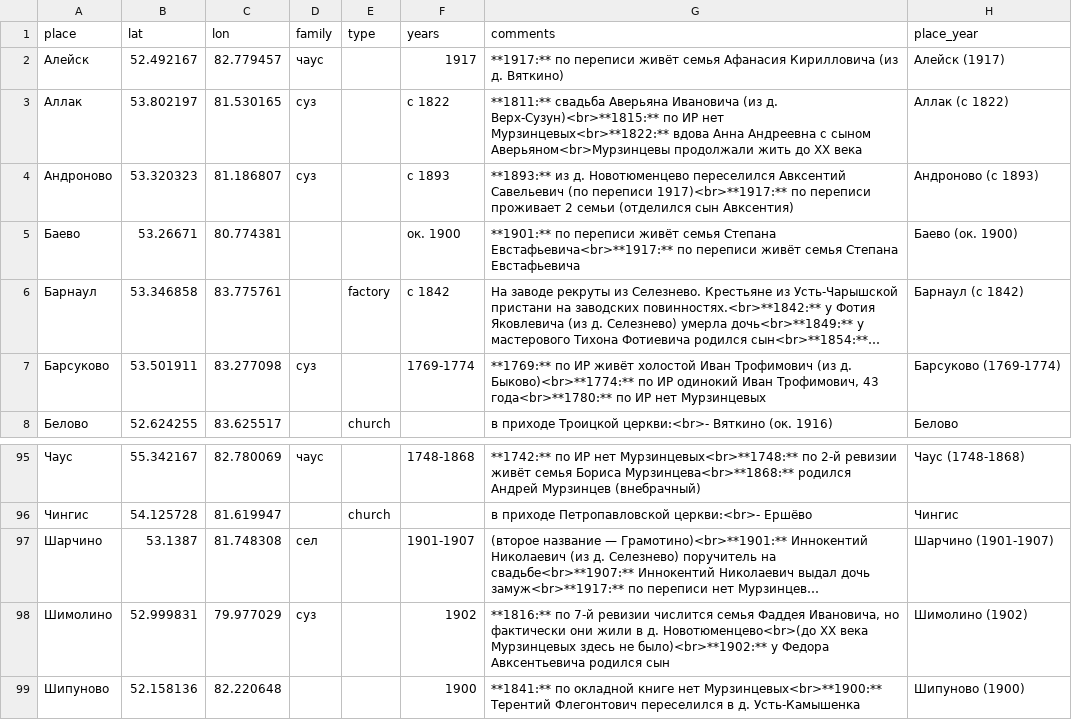
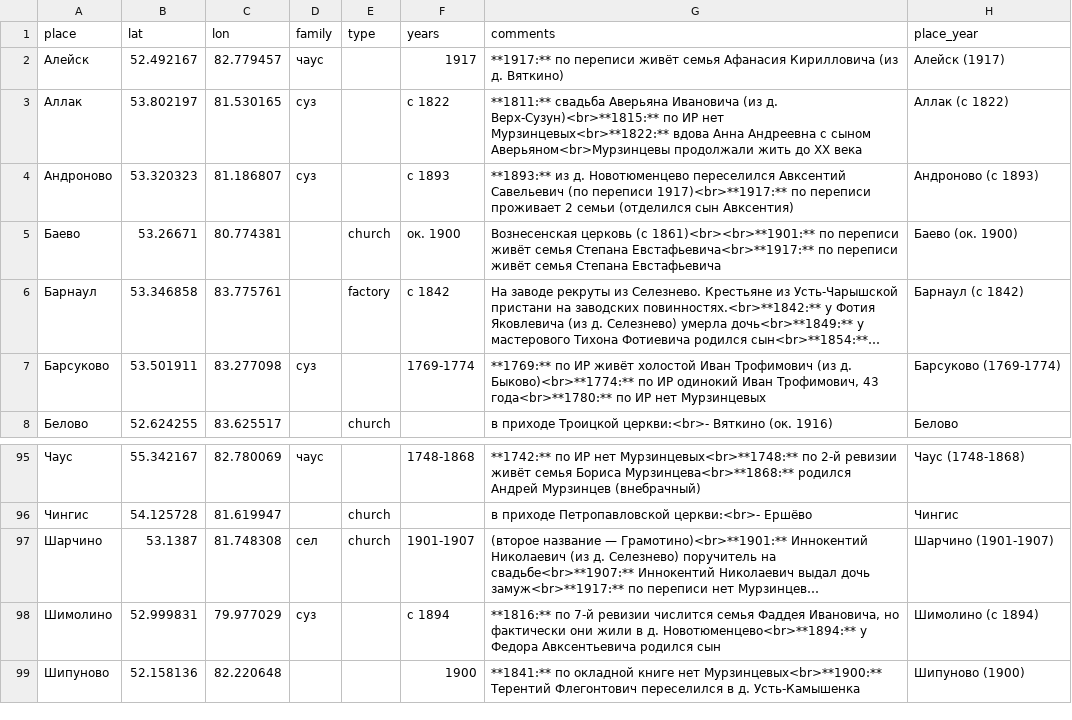
Before and after one commit to nikita-moor/genealogy, a CSV file: umap/places.csv, drawn as a sheet; only a part is shown, gaps mark what is left out; long unchanged cells end in …; the diff names each change by its address in the sheet, - before the commit and + after, or states it on an @@ line.

Commit message:
update places 2026-06-07

```diff
--- a/umap/places.csv
+++ b/umap/places.csv
-E5 (type): (empty)
+E5 (type): church
-G5 (comments): **1901:** по переписи…
+G5 (comments): Вознесенская церковь (с 1861)<br><br>**1901:** по переписи…
-E97 (type): (empty)
+E97 (type): church
-F98 (years): 1902
+F98 (years): с 1894
-G98 (comments): …в д. Новотюменцево<br>(до XX века Мурзинцевых здесь не было)<br>**1902:** у Федора…
+G98 (comments): …в д. Новотюменцево<br>**1894:** у Федора…
-H98 (place_year): Шимолино (1902)
+H98 (place_year): Шимолино (с 1894)
```
